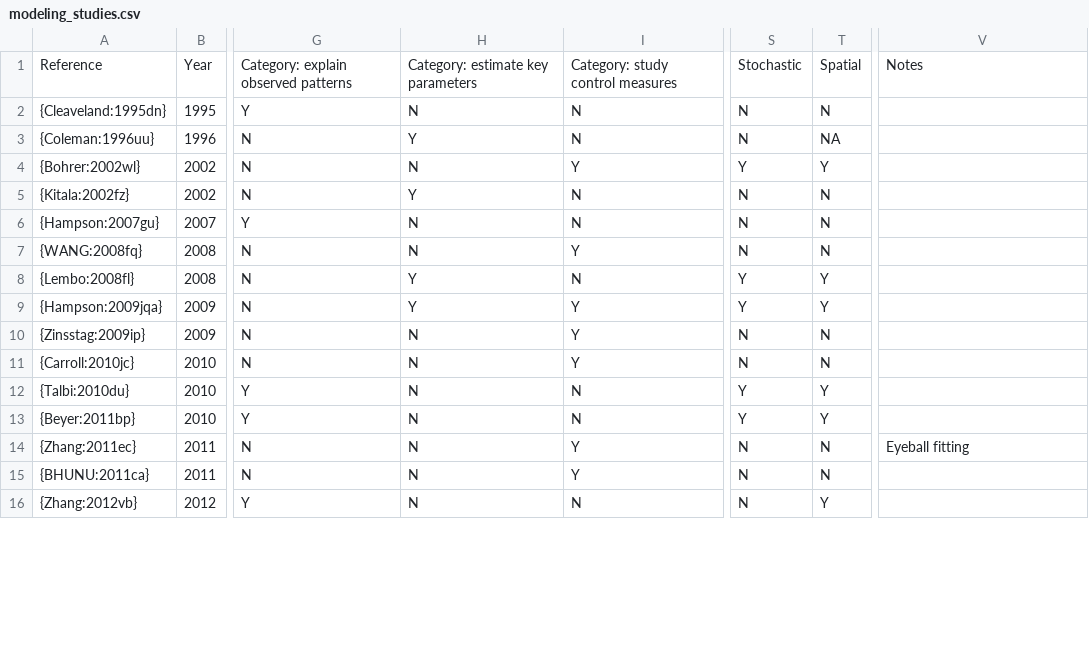
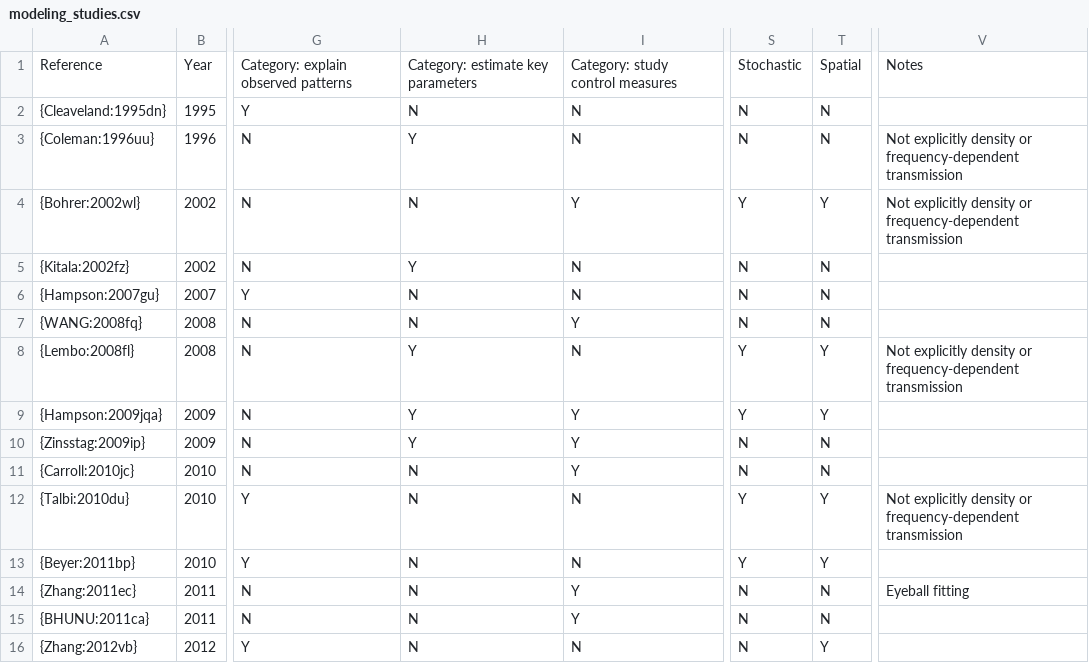
Before and after one commit to mrajeev08/ModelingChapter, a CSV file: data/modeling_studies.csv, drawn as a sheet; only a part is shown, gaps mark what is left out; the diff covers the shown part only; the diff names each change by its address in the sheet, - before the commit and + after, or states it on an @@ line.

```diff
--- a/data/modeling_studies.csv
+++ b/data/modeling_studies.csv
-T3: NA
+T3: N
-V3:V4: (empty)
+V3:V4: Not explicitly density or frequency-dependent transmission
-V8: (empty)
+V8: Not explicitly density or frequency-dependent transmission
-H10: N
+H10: Y
-V12: (empty)
+V12: Not explicitly density or frequency-dependent transmission
```
Also changed, not shown: 11 edited cells elsewhere in this file.
